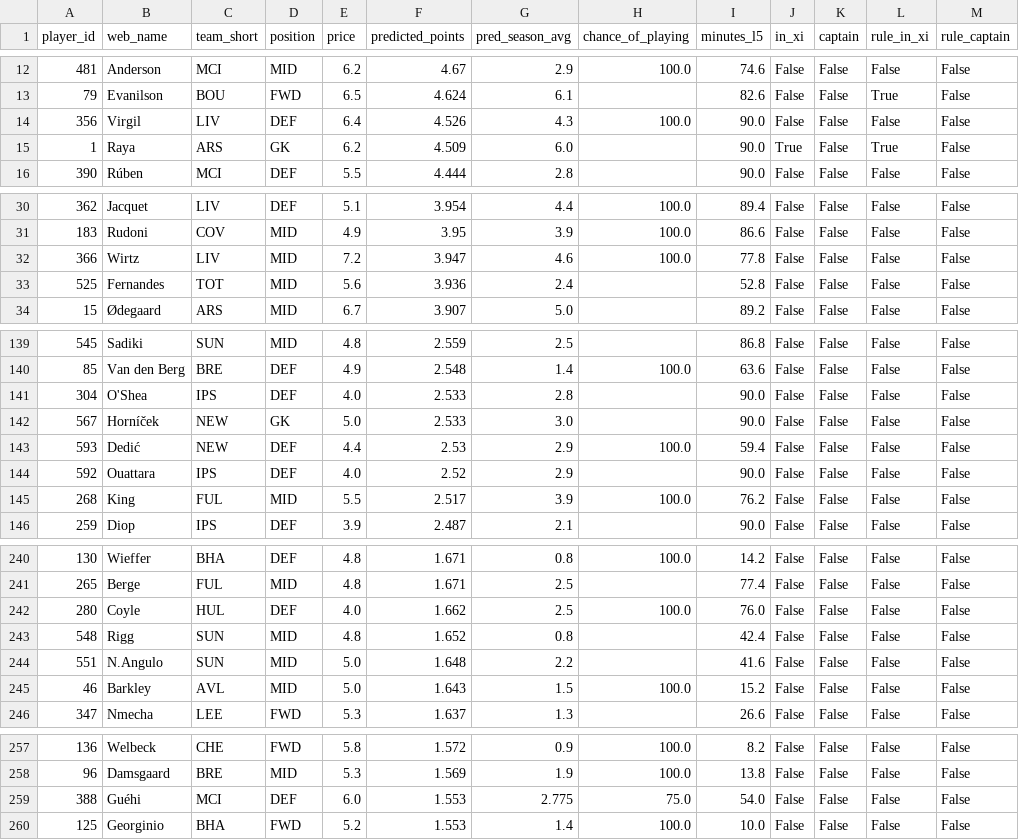
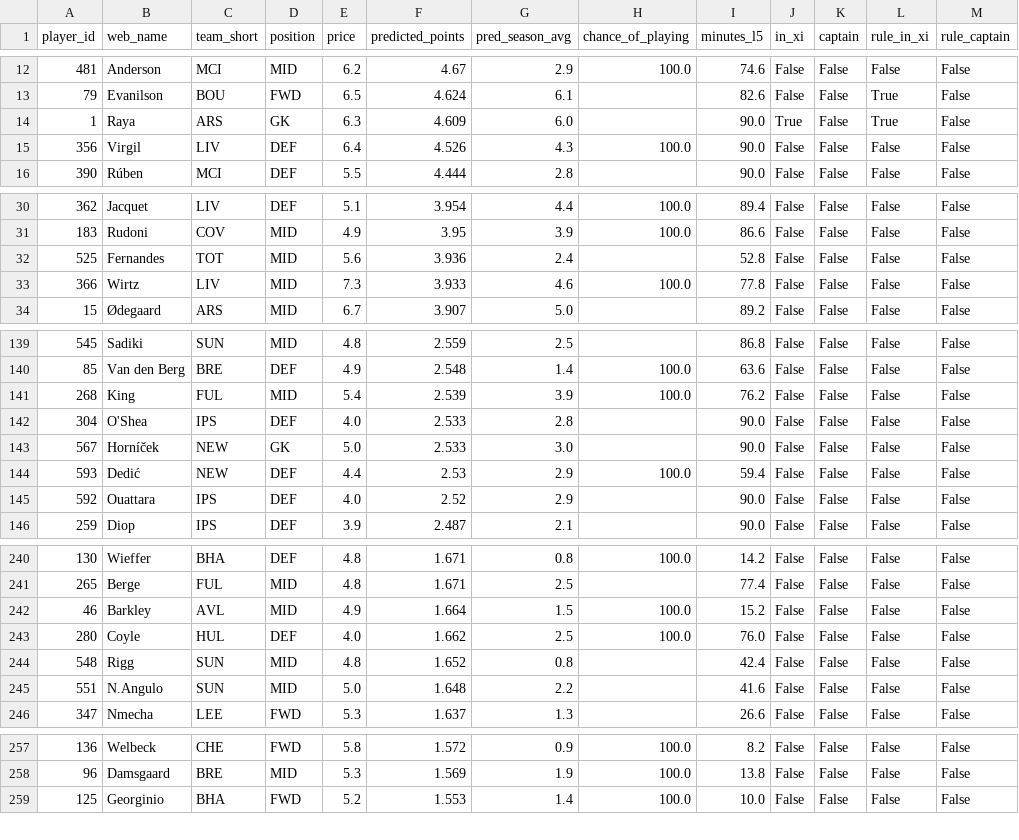
Before and after one commit to andrewkwon0804-web/fpl-analyzer, a CSV file: reports/ledger/2026-27-gw11.csv, drawn as a sheet; only a part is shown, gaps mark what is left out; removed rows and columns are numbered as before the commit, all else as after; the diff covers the shown part only; the diff names each change by its address in the sheet, - before the commit and + after, or states it on an @@ line.

```diff
--- a/reports/ledger/2026-27-gw11.csv
+++ b/reports/ledger/2026-27-gw11.csv
+row 14: 1 | Raya | ARS | GK | 6.3 | 4.609 | 6.0 |  | 90.0 | True | False | True | False
-row 15: 1 | Raya | ARS | GK | 6.2 | 4.509 | 6.0 |  | 90.0 | True | False | True | False
-row 32: 366 | Wirtz | LIV | MID | 7.2 | 3.947 | 4.6 | 100.0 | 77.8 | False | False | False | False
+row 33: 366 | Wirtz | LIV | MID | 7.3 | 3.933 | 4.6 | 100.0 | 77.8 | False | False | False | False
+row 141: 268 | King | FUL | MID | 5.4 | 2.539 | 3.9 | 100.0 | 76.2 | False | False | False | False
-row 145: 268 | King | FUL | MID | 5.5 | 2.517 | 3.9 | 100.0 | 76.2 | False | False | False | False
+row 242: 46 | Barkley | AVL | MID | 4.9 | 1.664 | 1.5 | 100.0 | 15.2 | False | False | False | False
-row 245: 46 | Barkley | AVL | MID | 5.0 | 1.643 | 1.5 | 100.0 | 15.2 | False | False | False | False
-row 259: 388 | Guéhi | MCI | DEF | 6.0 | 1.553 | 2.775 | 75.0 | 54.0 | False | False | False | False
```
Also changed, not shown: 3 added rows, 2 removed rows and 4 edited cells elsewhere in this file, reports/live/horizon_predictions.csv, reports/live/next_gameweek_predictions.csv, 8 other files.
